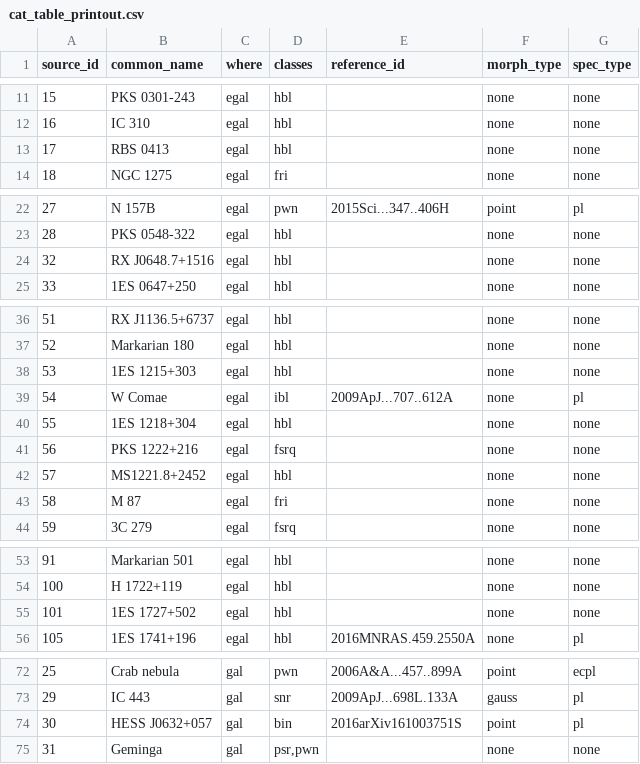
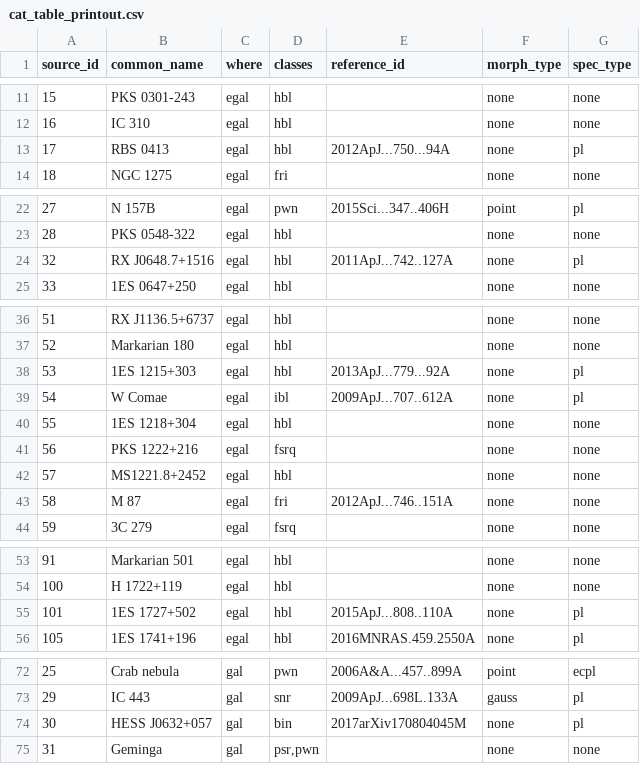
Before and after one commit to cdeil/gamma-cat-status, a CSV file: cat_table_printout.csv, drawn as a sheet; only a part is shown, gaps mark what is left out.

```diff
--- a/cat_table_printout.csv
+++ b/cat_table_printout.csv
@@ -12,3 +12,3 @@ source_id,common_name,where,classes,reference_id,morph_type,spec_type
 16,IC 310,egal,hbl,,none,none
-17,RBS 0413,egal,hbl,,none,none
+17,RBS 0413,egal,hbl,2012ApJ...750...94A,none,pl
 18,NGC 1275,egal,fri,,none,none
@@ -23,3 +23,3 @@ source_id,common_name,where,classes,reference_id,morph_type,spec_type
 28,PKS 0548-322,egal,hbl,,none,none
-32,RX J0648.7+1516,egal,hbl,,none,none
+32,RX J0648.7+1516,egal,hbl,2011ApJ...742..127A,none,pl
 33,1ES 0647+250,egal,hbl,,none,none
@@ -37,3 +37,3 @@ source_id,common_name,where,classes,reference_id,morph_type,spec_type
 52,Markarian 180,egal,hbl,,none,none
-53,1ES 1215+303,egal,hbl,,none,none
+53,1ES 1215+303,egal,hbl,2013ApJ...779...92A,none,pl
 54,W Comae,egal,ibl,2009ApJ...707..612A,none,pl
@@ -42,3 +42,3 @@ source_id,common_name,where,classes,reference_id,morph_type,spec_type
 57,MS1221.8+2452,egal,hbl,,none,none
-58,M 87,egal,fri,,none,none
+58,M 87,egal,fri,2012ApJ...746..151A,none,none
 59,3C 279,egal,fsrq,,none,none
@@ -54,3 +54,3 @@ source_id,common_name,where,classes,reference_id,morph_type,spec_type
 100,H 1722+119,egal,hbl,,none,none
-101,1ES 1727+502,egal,hbl,,none,none
+101,1ES 1727+502,egal,hbl,2015ApJ...808..110A,none,pl
 105,1ES 1741+196,egal,hbl,2016MNRAS.459.2550A,none,pl
@@ -73,3 +73,3 @@ source_id,common_name,where,classes,reference_id,morph_type,spec_type
 29,IC 443,gal,snr,2009ApJ...698L.133A,gauss,pl
-30,HESS J0632+057,gal,bin,2016arXiv161003751S,point,pl
+30,HESS J0632+057,gal,bin,2017arXiv170804045M,none,pl
 31,Geminga,gal,"psr,pwn",,none,none
```
Also changed, not shown: cat_table_summary.csv, 15 other files.
